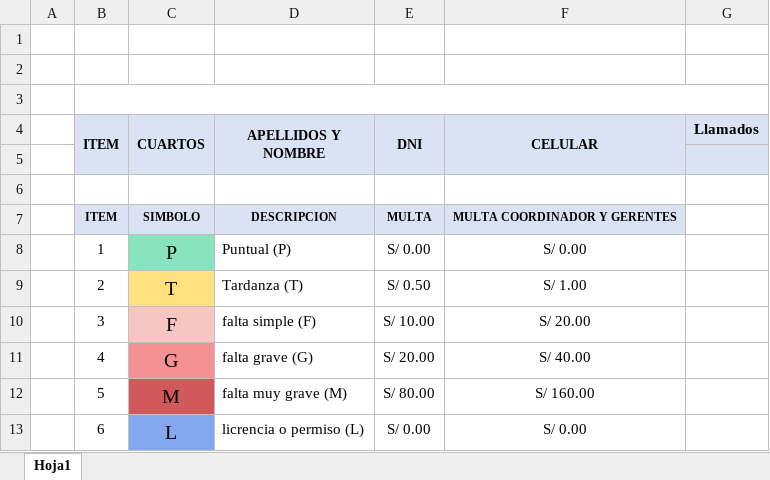
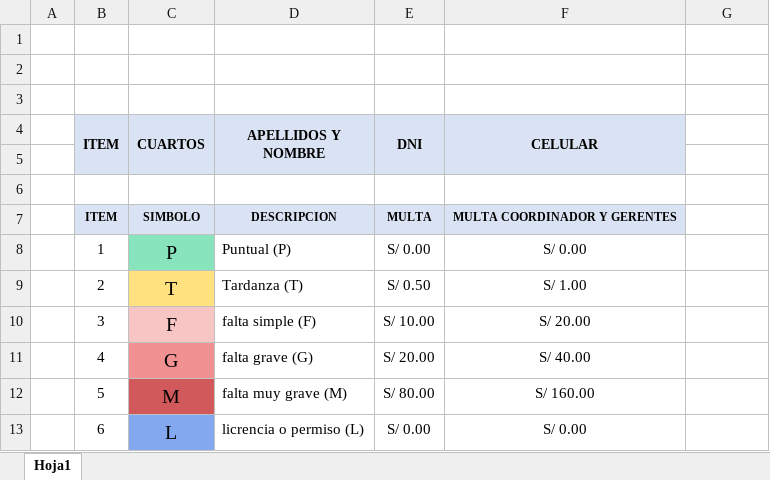
Before and after one commit to juancotrado/quisvar_proyect_ft, an Excel workbook: public/templates/list_daily_template.xlsx, sheet Hoja1, drawn as a sheet; values as stored, in another font and other column widths than the file's, no borders; the diff names each change by its address in the sheet, - before the commit and + after, or states it on an @@ line.

Commit message:
added: dinamyc list

```diff
--- a/public/templates/list_daily_template.xlsx (sheet Hoja1)
+++ b/public/templates/list_daily_template.xlsx (sheet Hoja1)
-B3:G3 merged
-G4: Llamados
+G4: (empty)
-G4:G5 fill: #DAE3F3
+G4:G5 fill: none
```
Also changed, not shown: 4 other files.
